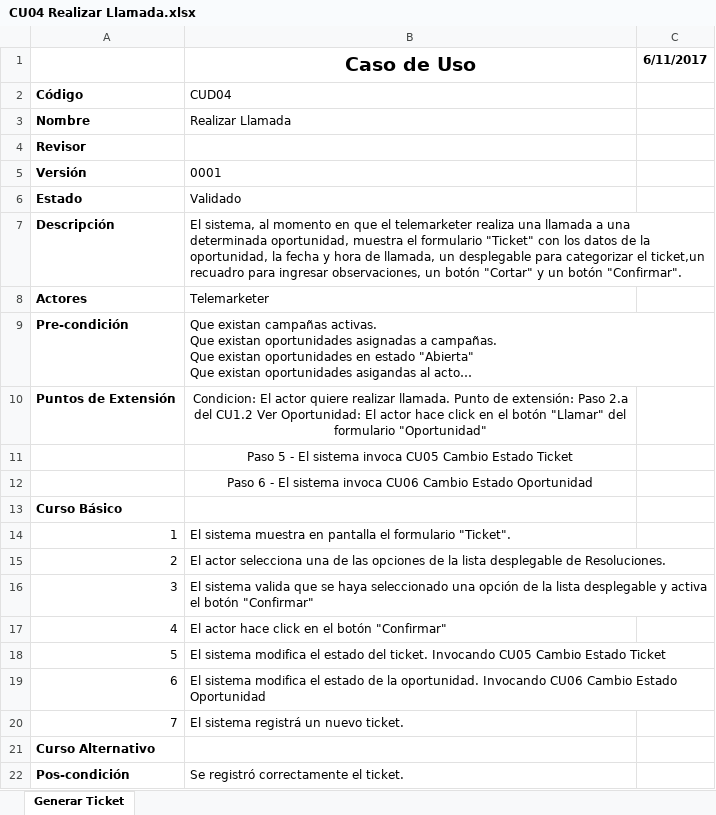
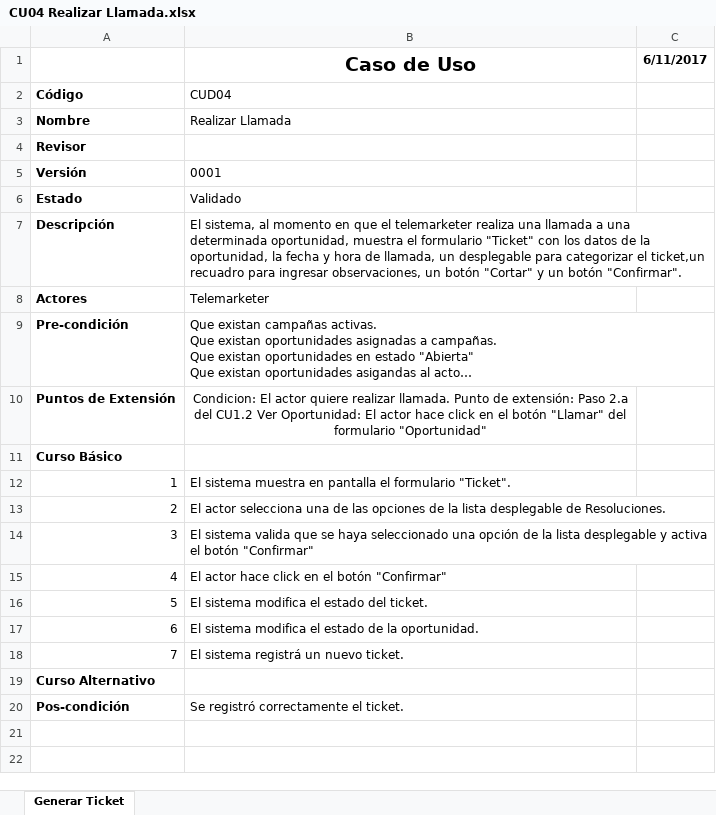
Before and after one commit to pablobasto/TCI, an Excel workbook: CU04 Realizar Llamada.xlsx, sheet Generar Ticket, drawn as a sheet; long unchanged cells end in …; values as stored, in another font and other column widths than the file's, no borders; removed rows and columns are numbered as before the commit, all else as after; the diff names each change by its address in the sheet, - before the commit and + after, or states it on an @@ line.

Commit message:
Eliminadas las invocaciones a CU

```diff
--- a/CU04 Realizar Llamada.xlsx (sheet Generar Ticket)
+++ b/CU04 Realizar Llamada.xlsx (sheet Generar Ticket)
-row 11:  | Paso 5 - El sistema invoca CU05 Cambio Estado Ticket
-row 12:  | Paso 6 - El sistema invoca CU06 Cambio Estado Oportunidad
-B16 (Caso de Uso): …del ticket. Invocando CU05 Cambio Estado Ticket
+B16 (Caso de Uso): …del ticket.
-B17 (Caso de Uso): …la oportunidad. Invocando CU06 Cambio Estado Oportunidad
+B17 (Caso de Uso): …la oportunidad.
```
